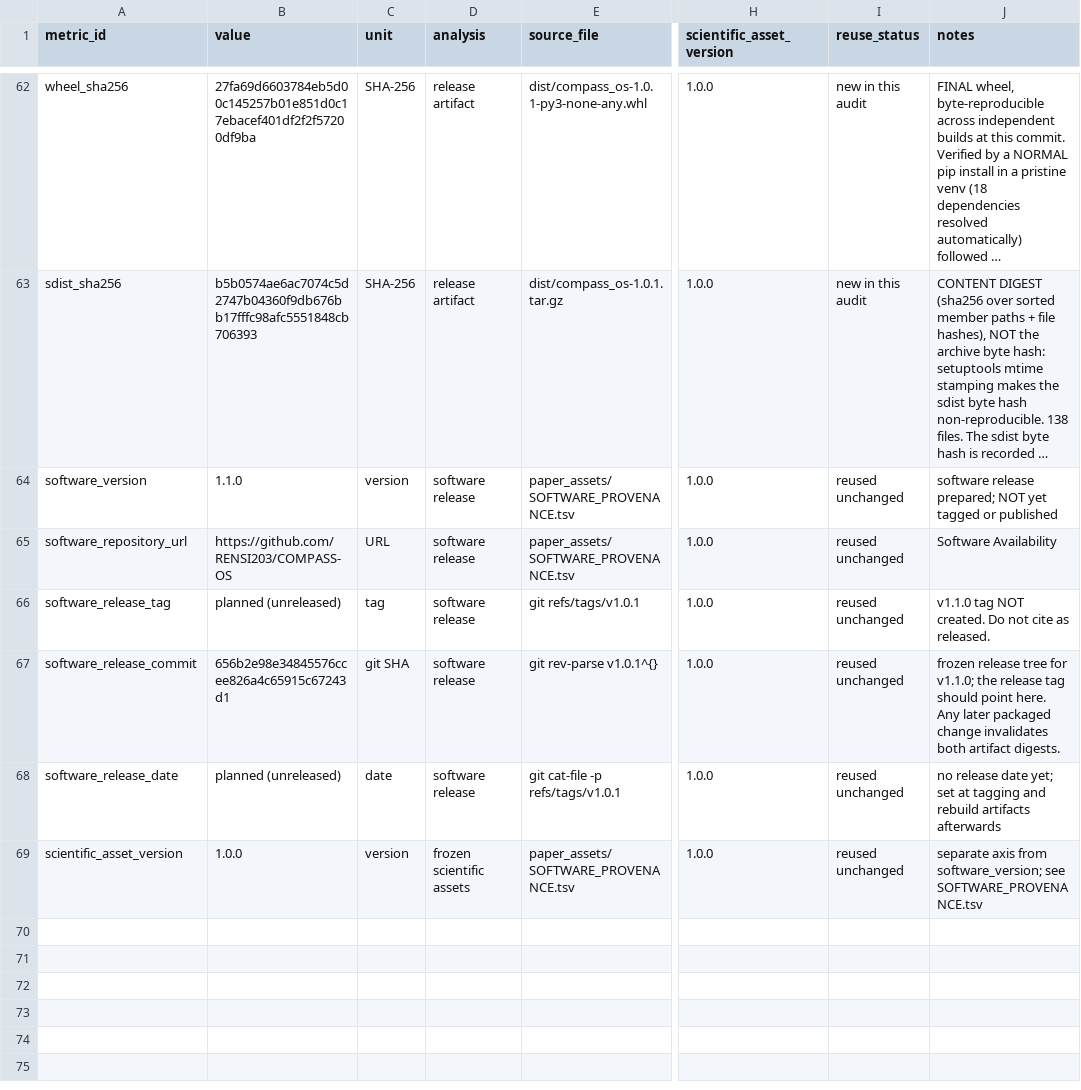
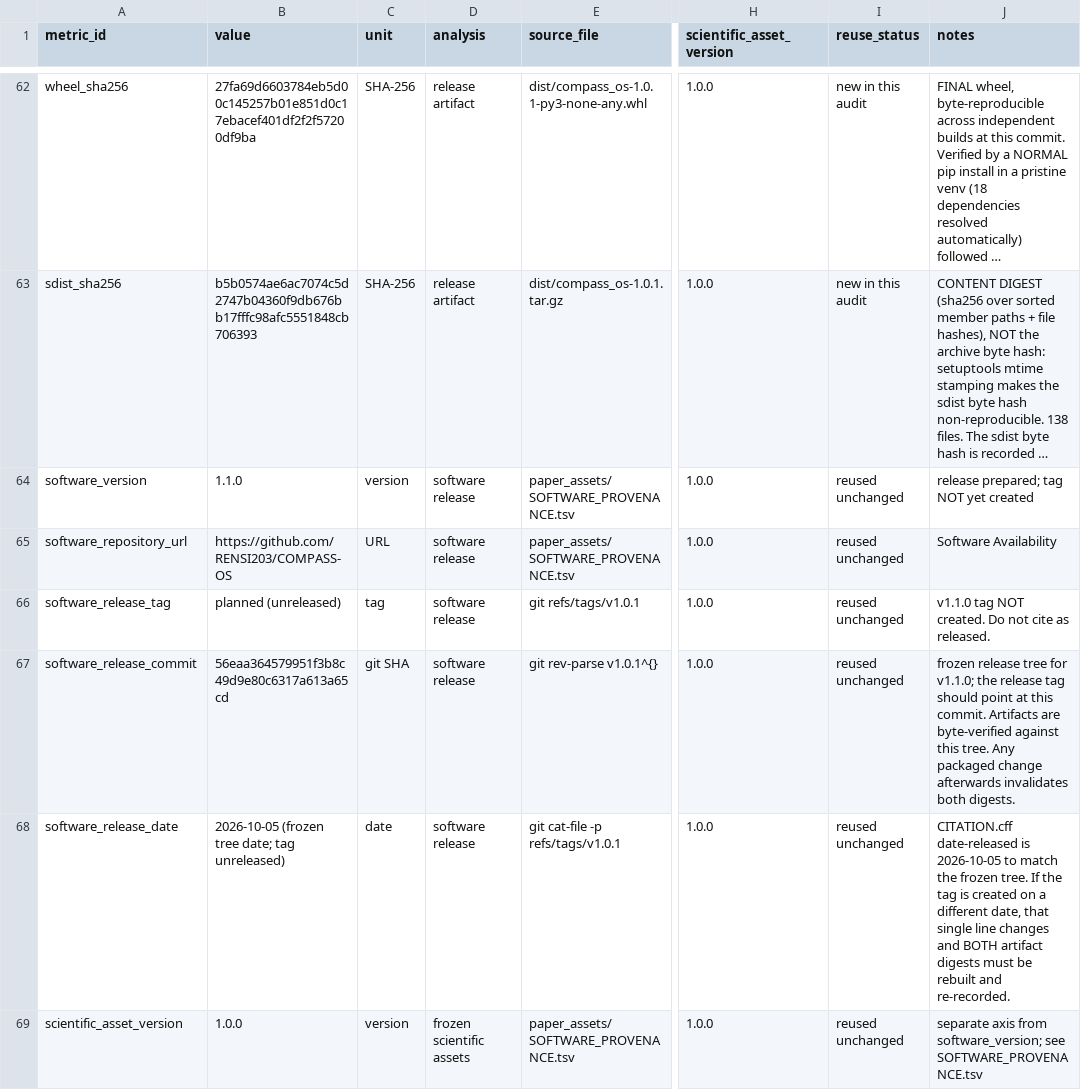
Before and after one commit to RENSI203/COMPASS-OS, a TSV file: paper_assets/MANUSCRIPT_NUMBERS.tsv, drawn as a sheet; only a part is shown, gaps mark what is left out; long unchanged cells end in …; the diff names each change by its address in the sheet, - before the commit and + after, or states it on an @@ line.

Commit message:
Release: align the paper metadata with the frozen tree
software_release_commit now names the frozen tree the artifacts were verified
against, the release date records the frozen-tree date while the tag remains
marked unreleased, and both artifact digests point at the verified values. This
file is not packaged, so the artifacts are unaffected.

```diff
--- a/paper_assets/MANUSCRIPT_NUMBERS.tsv
+++ b/paper_assets/MANUSCRIPT_NUMBERS.tsv
-J64 (notes): software release prepared; NOT yet tagged or published
+J64 (notes): release prepared; tag NOT yet created
-B67 (value): 656b2e98e34845576ccee826a4c65915c67243d1
+B67 (value): 56eaa364579951f3b8c49d9e80c6317a613a65cd
-J67 (notes): …should point here. Any later packaged change invalidates both artifact digests.
+J67 (notes): …should point at this commit. Artifacts are byte-verified against this tree. Any packaged change afterwards invalidates both digests.
-B68 (value): planned (unreleased)
+B68 (value): 2026-10-05 (frozen tree date; tag unreleased)
-J68 (notes): no release date yet; set at tagging and rebuild artifacts afterwards
+J68 (notes): CITATION.cff date-released is 2026-10-05 to match the frozen tree. If the tag is created on a different date, that single line changes and BOTH artifact digests must be rebuilt and re-recorded.
```
